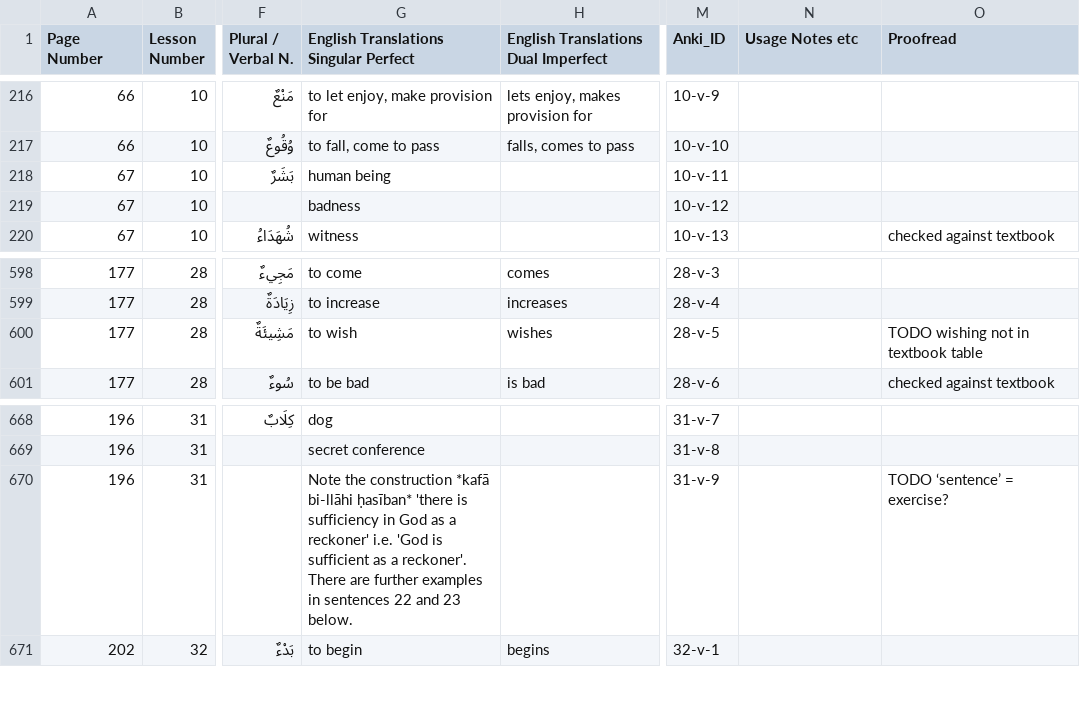
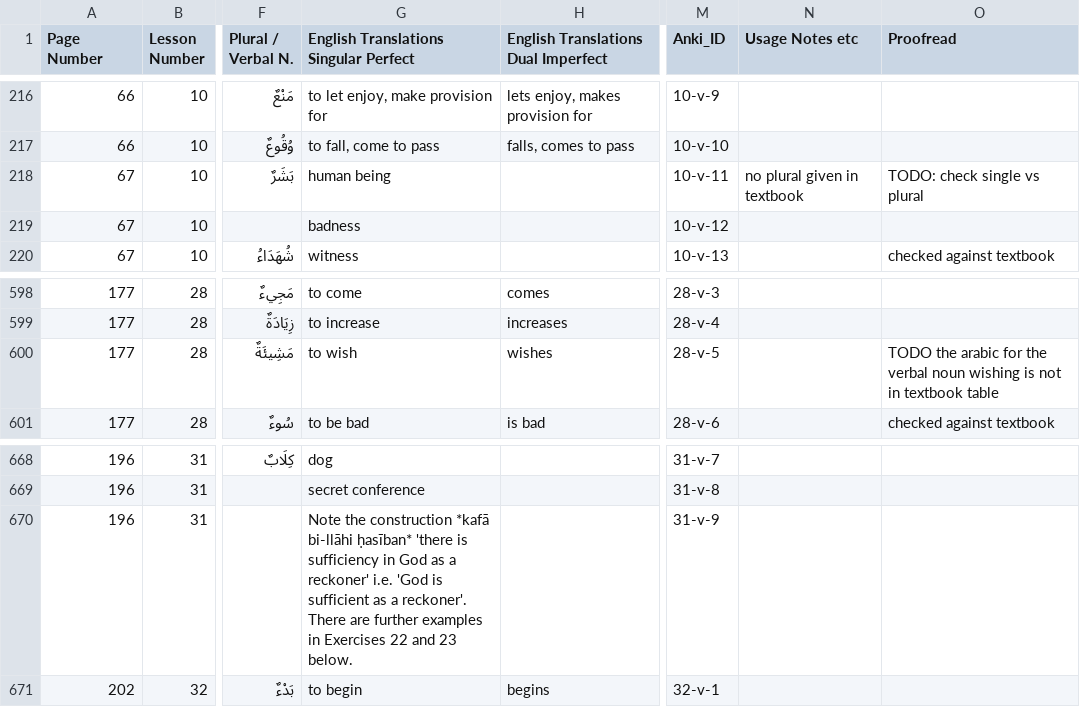
Before and after one commit to julowe/arabic-apis, a CSV file: textbook-jones-vocabulary.csv, drawn as a sheet; only a part is shown, gaps mark what is left out; the diff names each change by its address in the sheet, - before the commit and + after, or states it on an @@ line.

Commit message:
flashcards: add TODOs and notes

```diff
--- a/textbook-jones-vocabulary.csv
+++ b/textbook-jones-vocabulary.csv
-N218 (Usage Notes etc): (empty)
+N218 (Usage Notes etc): no plural given in textbook
-O218 (Proofread): (empty)
+O218 (Proofread): TODO: check single vs plural
-O600 (Proofread): TODO wishing not in…
+O600 (Proofread): TODO the arabic for the verbal noun wishing is not in…
-G670: …examples in sentences 22 and…
+G670: …examples in Exercises 22 and…
-O670 (Proofread): TODO ‘sentence’ = exercise?
+O670 (Proofread): (empty)
```
